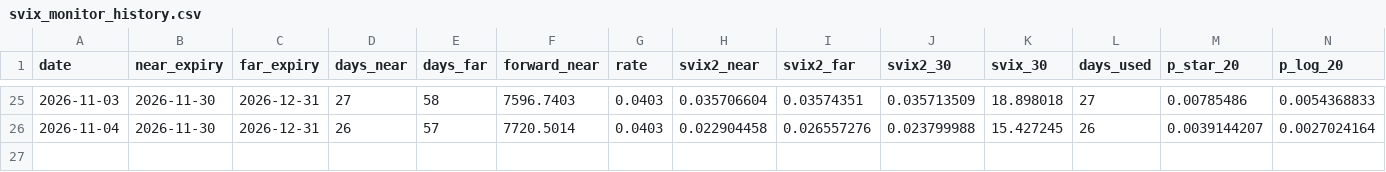
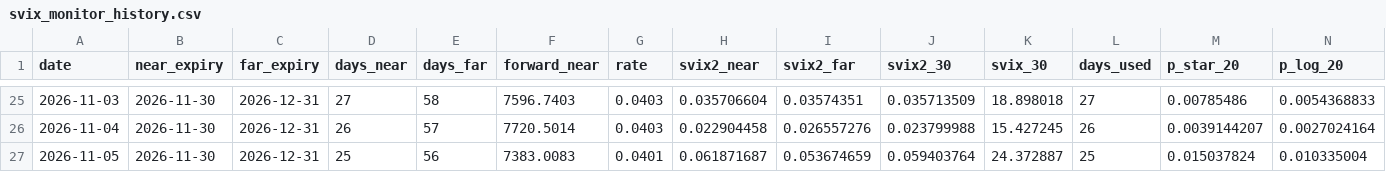
Before and after one commit to hdubs314/svix-crash-monitor, a CSV file: svix_monitor_history.csv, drawn as a sheet; only a part is shown, gaps mark what is left out; rows hold the shown columns only; the diff names each change by its address in the sheet, - before the commit and + after, or states it on an @@ line.

```diff
--- a/svix_monitor_history.csv
+++ b/svix_monitor_history.csv
+row 27: 2026-11-05 | 2026-11-30 | 2026-12-31 | 25 | 56 | 7383.0083 | 0.0401 | 0.061871687 | 0.053674659 | 0.059403764 | 24.372887 | 25 | 0.015037824 | 0.010335004
```
